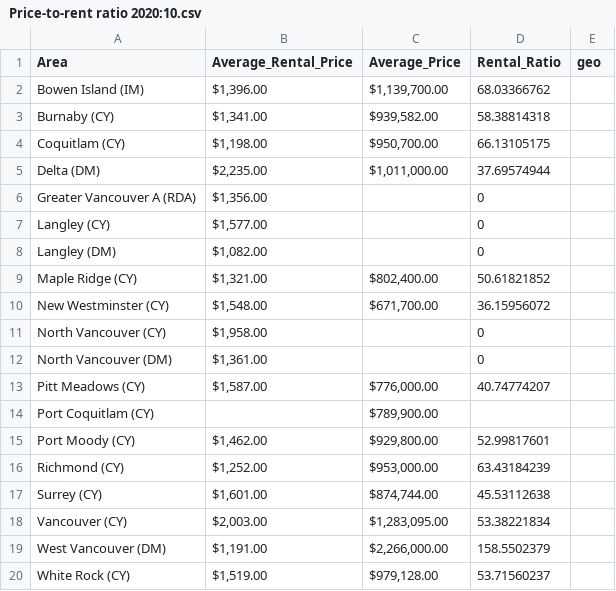
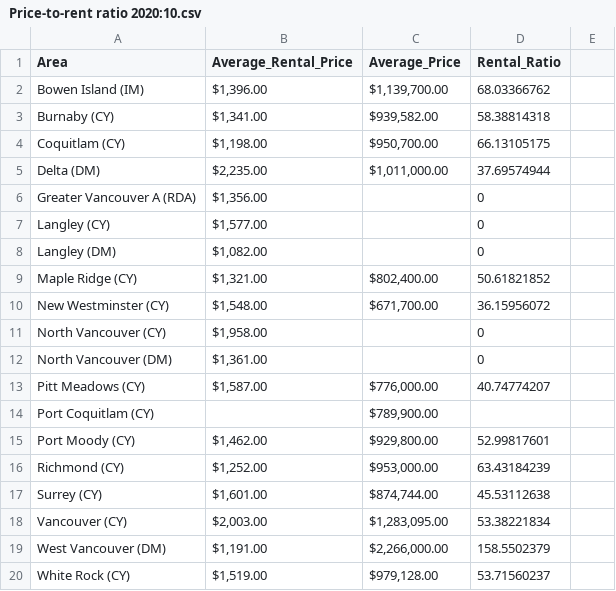
Before and after one commit to pennypan18/323final, a CSV file: Price-to-rent ratio 2020:10.csv, drawn as a sheet; the diff names each change by its address in the sheet, - before the commit and + after, or states it on an @@ line.

Commit message:
Update Price-to-rent ratio 2020:10.csv

```diff
--- a/Price-to-rent ratio 2020:10.csv
+++ b/Price-to-rent ratio 2020:10.csv
-E1: geo
+E1: (empty)
```
